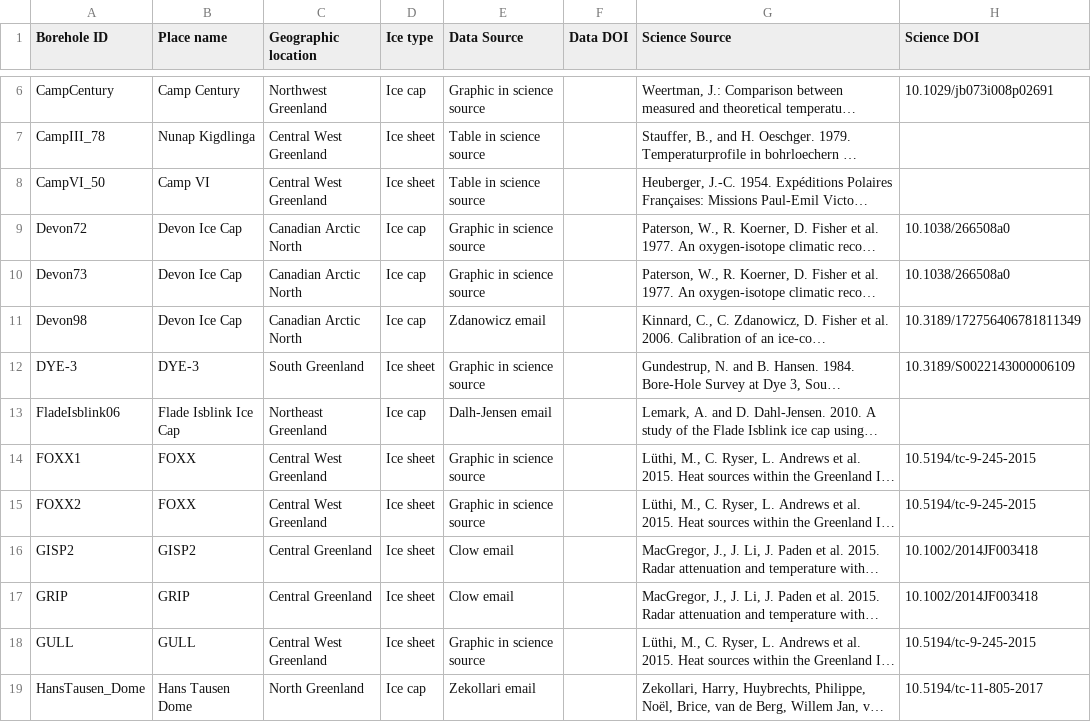
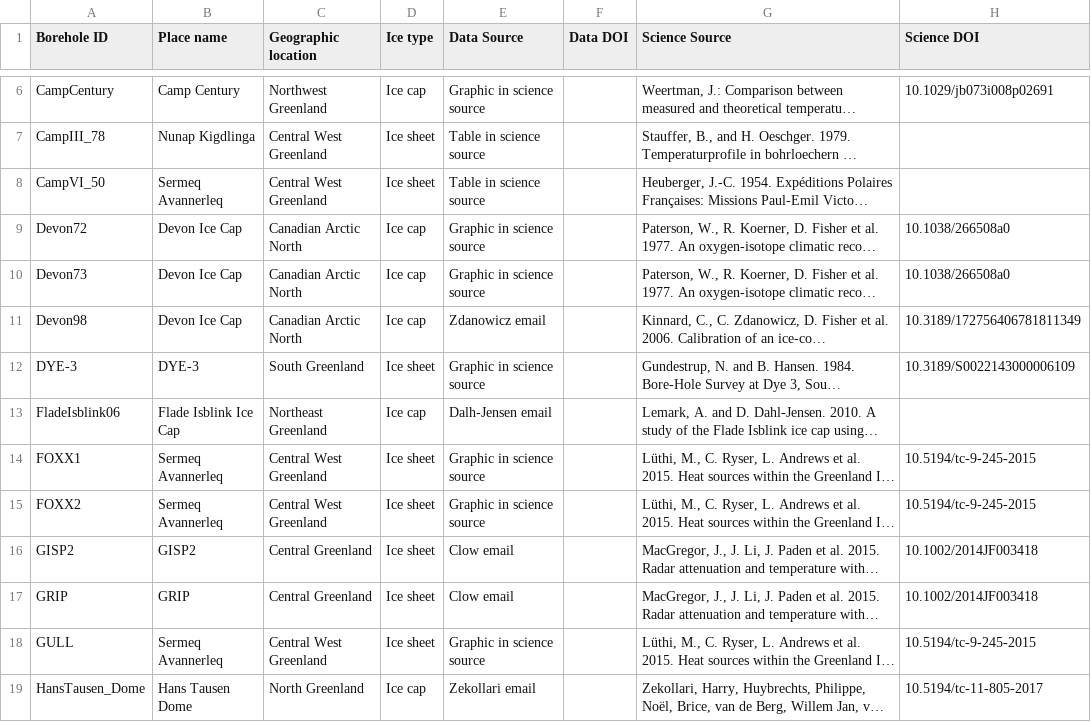
Before and after one commit to GEUS-Glaciology-and-Climate/greenland_ice_borehole_temperature_profiles, a CSV file: meta.csv, drawn as a sheet; only a part is shown, gaps mark what is left out; long unchanged cells end in …; the diff names each change by its address in the sheet, - before the commit and + after, or states it on an @@ line.

Commit message:
Place name for CampVI, FOXX, and GULL

```diff
--- a/meta.csv
+++ b/meta.csv
-B8 (Place name): Camp VI
+B8 (Place name): Sermeq Avannerleq
-B14:B15 (Place name): FOXX
+B14:B15 (Place name): Sermeq Avannerleq
-B18 (Place name): GULL
+B18 (Place name): Sermeq Avannerleq
```
Also changed, not shown: 9 other files.
